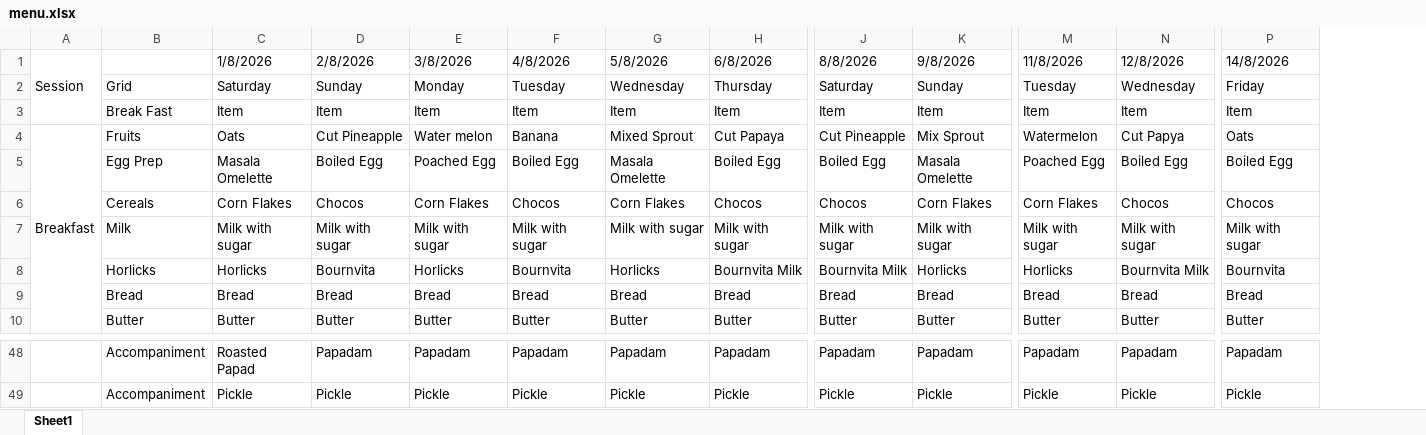
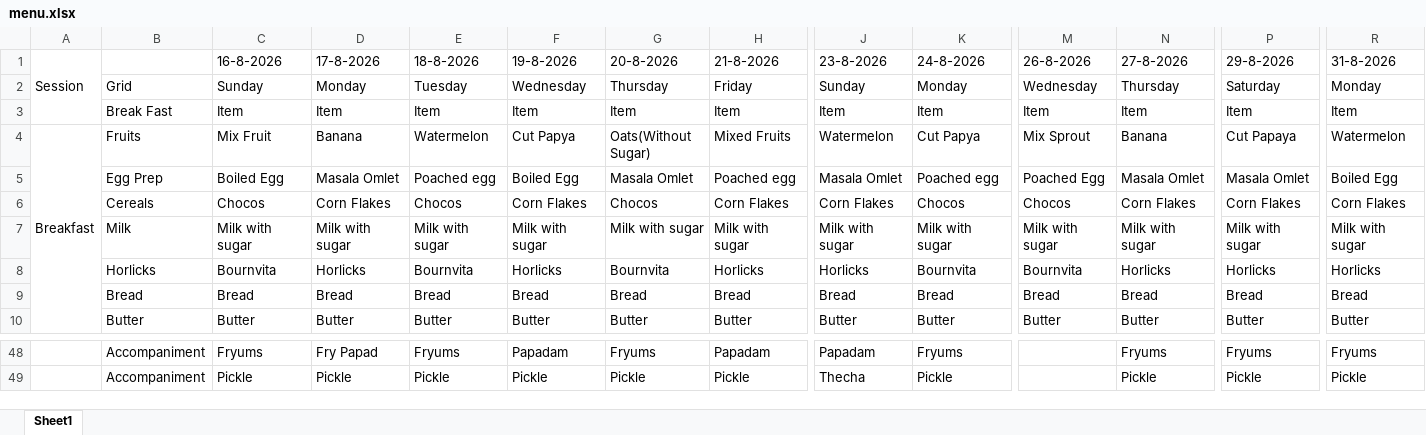
Before and after one commit to Mak1226/menu, an Excel workbook: source/menu.xlsx, sheet Sheet1, drawn as a sheet; only a part is shown, gaps mark what is left out; values as stored, in another font and other column widths than the file's, no cell formats; charts and pictures and conditional formats not drawn; removed rows and columns are numbered as before the commit, all else as after; rows hold the shown columns only; the diff covers the shown part only; the diff names each change by its address in the sheet, - before the commit and + after, or states it on an @@ line.

```diff
--- a/source/menu.xlsx (sheet Sheet1)
+++ b/source/menu.xlsx (sheet Sheet1)
+column R, row 3: Item; row 7: Milk with sugar; rows 9-10: Bread | Butter; rows 48-49: Fryums | Pickle
-row 1: Session |  | 1/8/2026 | 2/8/2026 | 3/8/2026 | 4/8/2026 | 5/8/2026 | 6/8/2026 | 8/8/2026 | 9/8/2026 | 11/8/2026 | 12/8/2026 | 14/8/2026
-row 2:  | Grid | Saturday | Sunday | Monday | Tuesday | Wednesday | Thursday | Saturday | Sunday | Tuesday | Wednesday | Friday
+row 1: Session |  | 16-8-2026 | 17-8-2026 | 18-8-2026 | 19-8-2026 | 20-8-2026 | 21-8-2026 | 23-8-2026 | 24-8-2026 | 26-8-2026 | 27-8-2026 | 29-8-2026 | 31-8-2026
+row 2:  | Grid | Sunday | Monday | Tuesday | Wednesday | Thursday | Friday | Sunday | Monday | Wednesday | Thursday | Saturday | Monday
-row 4: Breakfast | Fruits | Oats | Cut Pineapple | Water melon | Banana | Mixed Sprout | Cut Papaya | Cut Pineapple | Mix Sprout | Watermelon | Cut Papya | Oats
-row 5:  | Egg Prep | Masala Omelette | Boiled Egg | Poached Egg | Boiled Egg | Masala Omelette | Boiled Egg | Boiled Egg | Masala Omelette | Poached Egg | Boiled Egg | Boiled Egg
-row 6:  | Cereals | Corn Flakes | Chocos | Corn Flakes | Chocos | Corn Flakes | Chocos | Chocos | Corn Flakes | Corn Flakes | Chocos | Chocos
+row 4: Breakfast | Fruits | Mix Fruit | Banana | Watermelon | Cut Papya | Oats(Without Sugar) | Mixed Fruits | Watermelon | Cut Papya | Mix Sprout | Banana | Cut Papaya | Watermelon
+row 5:  | Egg Prep | Boiled Egg | Masala Omlet | Poached egg | Boiled Egg | Masala Omlet | Poached egg | Masala Omlet | Poached egg | Poached Egg | Masala Omlet | Masala Omlet | Boiled Egg
+row 6:  | Cereals | Chocos | Corn Flakes | Chocos | Corn Flakes | Chocos | Corn Flakes | Corn Flakes | Chocos | Chocos | Corn Flakes | Corn Flakes | Corn Flakes
-row 8:  | Horlicks | Horlicks | Bournvita | Horlicks | Bournvita | Horlicks | Bournvita Milk | Bournvita Milk | Horlicks | Horlicks | Bournvita Milk | Bournvita
+row 8:  | Horlicks | Bournvita | Horlicks | Bournvita | Horlicks | Bournvita | Horlicks | Horlicks | Bournvita | Bournvita | Horlicks | Horlicks | Horlicks
-C48: Roasted Papad
+C48: Fryums
-D48: Papadam
+D48: Fry Papad
-E48: Papadam
+E48: Fryums
-G48: Papadam
+G48: Fryums
-K48: Papadam
+K48: Fryums
-M48: Papadam
+M48: (empty)
-N48: Papadam
+N48: Fryums
-P48: Papadam
+P48: Fryums
-J49: Pickle
+J49: Thecha
-M49: Pickle
+M49: (empty)
```
Also changed, not shown: 21 added rows, 21 removed rows, 43 edited cells and merged cells elsewhere in this sheet, cell formats, charts or pictures.
